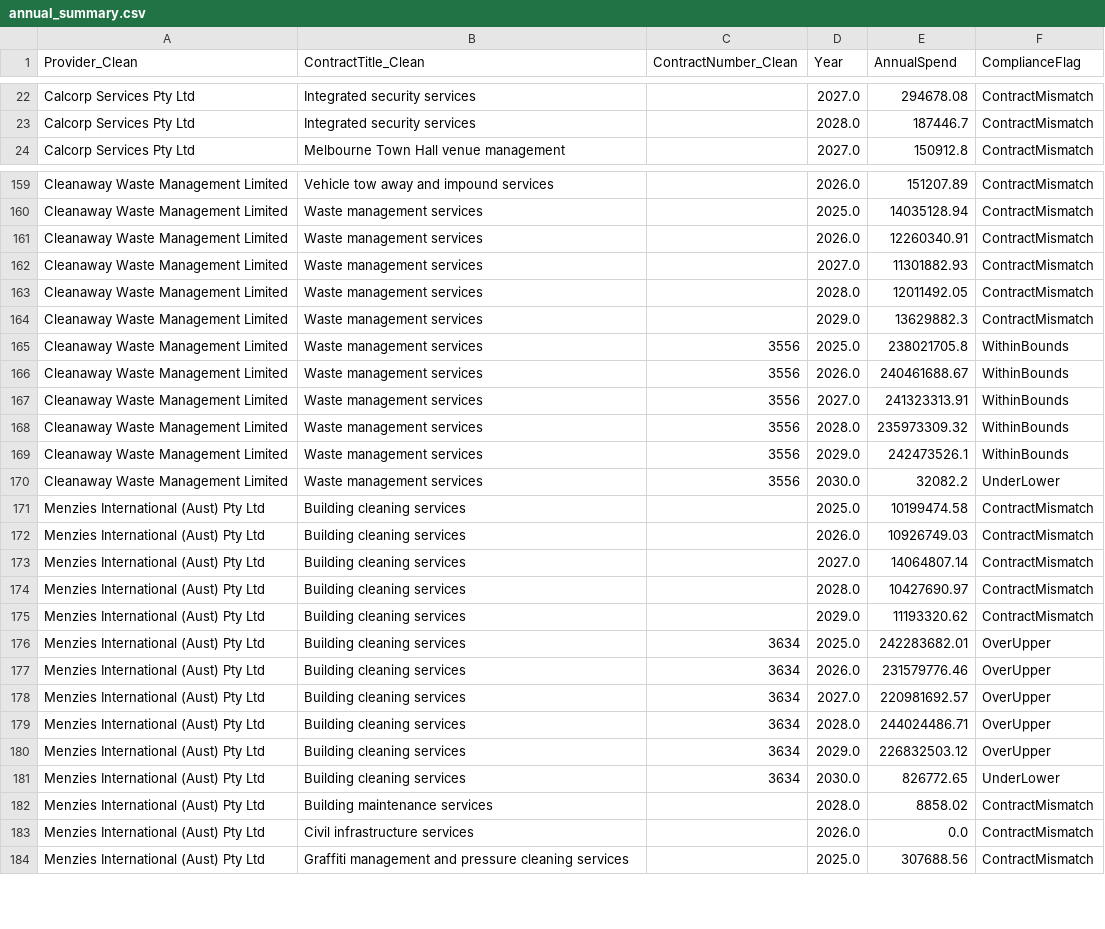
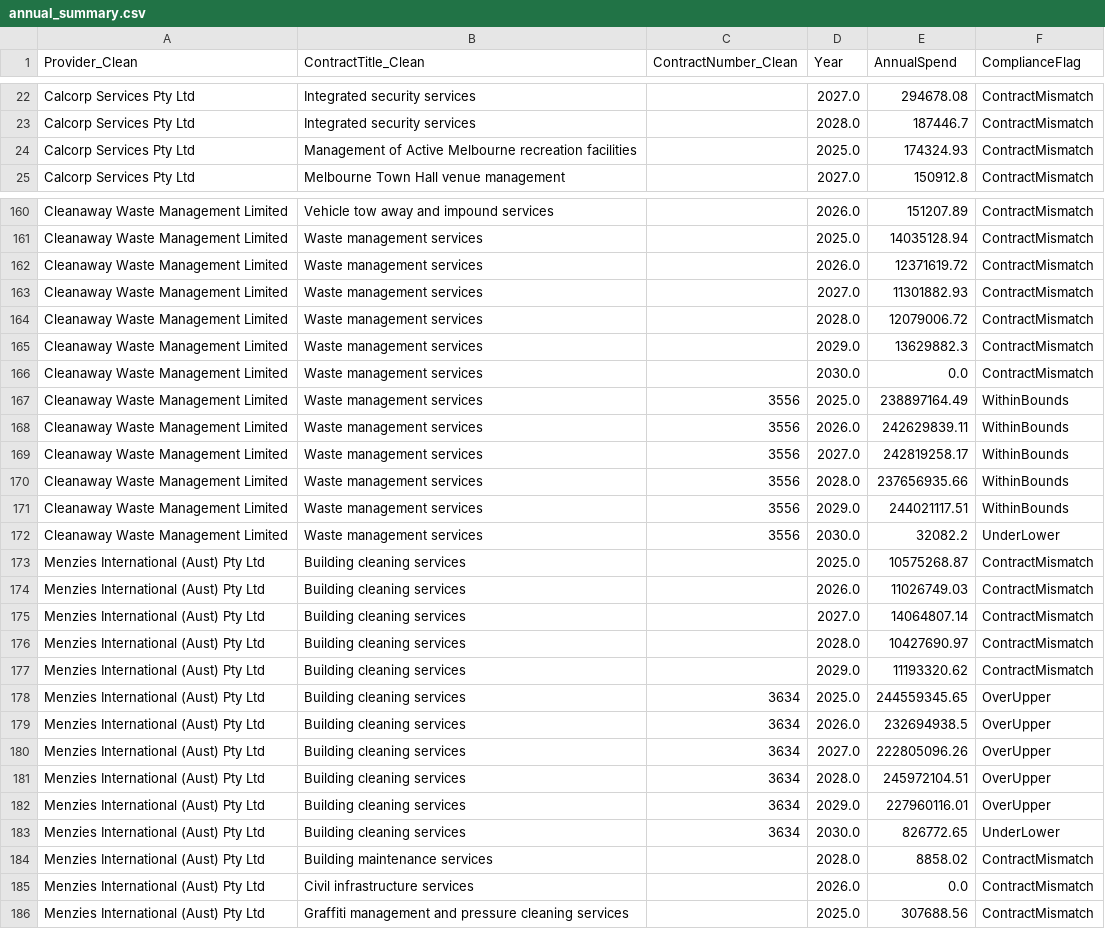
Before and after one commit to KANGGG-L/ProcurementAnalyticsDashboard, a CSV file: dashboard/powerbi_data/annual_summary.csv, drawn as a sheet; only a part is shown, gaps mark what is left out; the diff covers the shown part only.

```diff
--- a/dashboard/powerbi_data/annual_summary.csv
+++ b/dashboard/powerbi_data/annual_summary.csv
@@ -23,2 +23,3 @@ Calcorp Services Pty Ltd,Integrated security services, ,2027.0,294678.08,Contrac
 Calcorp Services Pty Ltd,Integrated security services, ,2028.0,187446.7,ContractMismatch
+Calcorp Services Pty Ltd,Management of Active Melbourne recreation facilities, ,2025.0,174324.93,ContractMismatch
 Calcorp Services Pty Ltd,Melbourne Town Hall venue management, ,2027.0,150912.8,ContractMismatch
@@ -160,14 +161,15 @@ Cleanaway Waste Management Limited,Vehicle tow away and impound services, ,2026.
 Cleanaway Waste Management Limited,Waste management services, ,2025.0,14035128.94,ContractMismatch
-Cleanaway Waste Management Limited,Waste management services, ,2026.0,12260340.91,ContractMismatch
+Cleanaway Waste Management Limited,Waste management services, ,2026.0,12371619.72,ContractMismatch
 Cleanaway Waste Management Limited,Waste management services, ,2027.0,11301882.93,ContractMismatch
-Cleanaway Waste Management Limited,Waste management services, ,2028.0,12011492.05,ContractMismatch
+Cleanaway Waste Management Limited,Waste management services, ,2028.0,12079006.72,ContractMismatch
 Cleanaway Waste Management Limited,Waste management services, ,2029.0,13629882.3,ContractMismatch
-Cleanaway Waste Management Limited,Waste management services,3556,2025.0,238021705.8,WithinBounds
-Cleanaway Waste Management Limited,Waste management services,3556,2026.0,240461688.67,WithinBounds
-Cleanaway Waste Management Limited,Waste management services,3556,2027.0,241323313.91,WithinBounds
-Cleanaway Waste Management Limited,Waste management services,3556,2028.0,235973309.32,WithinBounds
-Cleanaway Waste Management Limited,Waste management services,3556,2029.0,242473526.1,WithinBounds
+Cleanaway Waste Management Limited,Waste management services, ,2030.0,0.0,ContractMismatch
+Cleanaway Waste Management Limited,Waste management services,3556,2025.0,238897164.49,WithinBounds
+Cleanaway Waste Management Limited,Waste management services,3556,2026.0,242629839.11,WithinBounds
+Cleanaway Waste Management Limited,Waste management services,3556,2027.0,242819258.17,WithinBounds
+Cleanaway Waste Management Limited,Waste management services,3556,2028.0,237656935.66,WithinBounds
+Cleanaway Waste Management Limited,Waste management services,3556,2029.0,244021117.51,WithinBounds
 Cleanaway Waste Management Limited,Waste management services,3556,2030.0,32082.2,UnderLower
-Menzies International (Aust) Pty Ltd,Building cleaning services, ,2025.0,10199474.58,ContractMismatch
-Menzies International (Aust) Pty Ltd,Building cleaning services, ,2026.0,10926749.03,ContractMismatch
+Menzies International (Aust) Pty Ltd,Building cleaning services, ,2025.0,10575268.87,ContractMismatch
+Menzies International (Aust) Pty Ltd,Building cleaning services, ,2026.0,11026749.03,ContractMismatch
 Menzies International (Aust) Pty Ltd,Building cleaning services, ,2027.0,14064807.14,ContractMismatch
@@ -175,7 +177,7 @@ Menzies International (Aust) Pty Ltd,Building cleaning services, ,2028.0,1042769
 Menzies International (Aust) Pty Ltd,Building cleaning services, ,2029.0,11193320.62,ContractMismatch
-Menzies International (Aust) Pty Ltd,Building cleaning services,3634,2025.0,242283682.01,OverUpper
-Menzies International (Aust) Pty Ltd,Building cleaning services,3634,2026.0,231579776.46,OverUpper
-Menzies International (Aust) Pty Ltd,Building cleaning services,3634,2027.0,220981692.57,OverUpper
-Menzies International (Aust) Pty Ltd,Building cleaning services,3634,2028.0,244024486.71,OverUpper
-Menzies International (Aust) Pty Ltd,Building cleaning services,3634,2029.0,226832503.12,OverUpper
+Menzies International (Aust) Pty Ltd,Building cleaning services,3634,2025.0,244559345.65,OverUpper
+Menzies International (Aust) Pty Ltd,Building cleaning services,3634,2026.0,232694938.5,OverUpper
+Menzies International (Aust) Pty Ltd,Building cleaning services,3634,2027.0,222805096.26,OverUpper
+Menzies International (Aust) Pty Ltd,Building cleaning services,3634,2028.0,245972104.51,OverUpper
+Menzies International (Aust) Pty Ltd,Building cleaning services,3634,2029.0,227960116.01,OverUpper
 Menzies International (Aust) Pty Ltd,Building cleaning services,3634,2030.0,826772.65,UnderLower
```
Also changed, not shown: 4 added rows and 94 edited cells elsewhere in this file, dashboard/data/monthly_forecast.csv, dashboard/data/supplier_annual_summary.csv, 9 other files.
